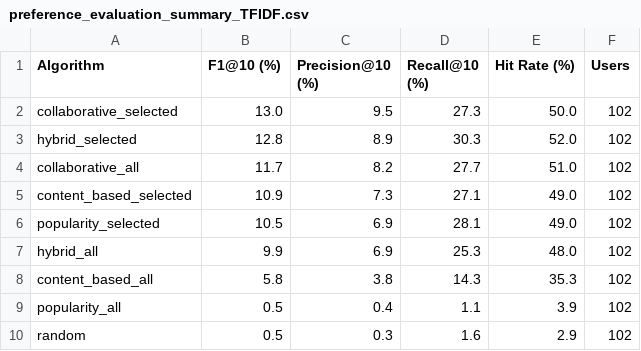
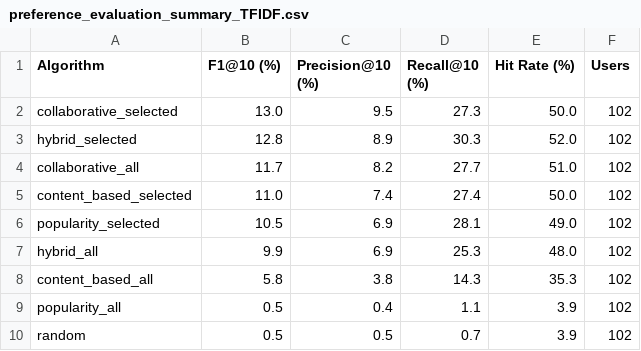
Before and after one commit to mardhiat/PKU_RECOMMENDER_APP, a CSV file: preference_evaluation_summary_TFIDF.csv, drawn as a sheet.

```diff
--- a/preference_evaluation_summary_TFIDF.csv
+++ b/preference_evaluation_summary_TFIDF.csv
@@ -4,3 +4,3 @@ hybrid_selected,12.8,8.9,30.3,52.0,102
 collaborative_all,11.7,8.2,27.7,51.0,102
-content_based_selected,10.9,7.3,27.1,49.0,102
+content_based_selected,11.0,7.4,27.4,50.0,102
 popularity_selected,10.5,6.9,28.1,49.0,102
@@ -9,2 +9,2 @@ content_based_all,5.8,3.8,14.3,35.3,102
 popularity_all,0.5,0.4,1.1,3.9,102
-random,0.5,0.3,1.6,2.9,102
+random,0.5,0.5,0.7,3.9,102
```
Also changed, not shown: cross_validation_5fold_results.csv, recommendations_summary_TFIDF.csv, 19 other files.
